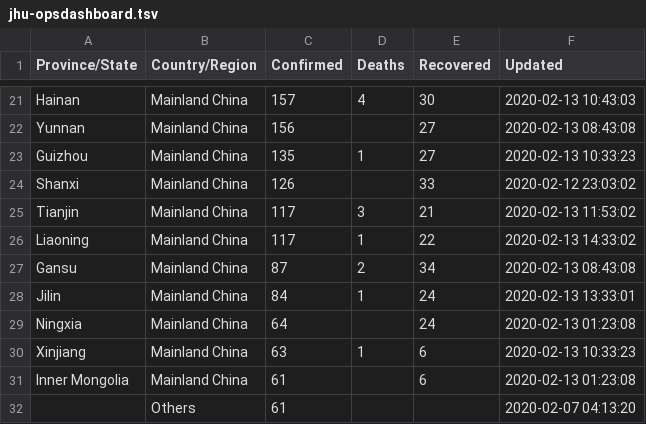
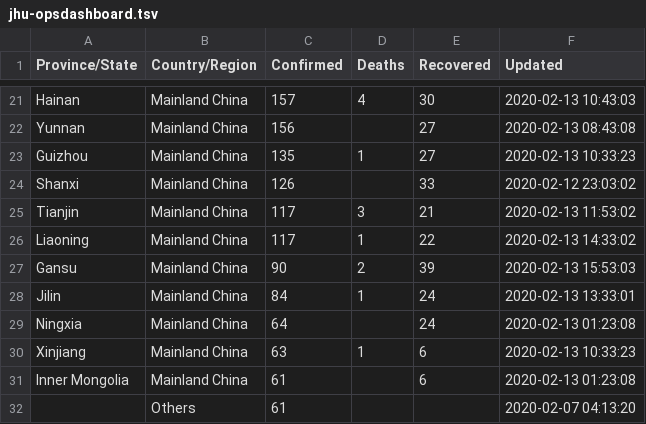
Before and after one commit to smartquark/coronavirus_data, a TSV file: data/jhu-opsdashboard.tsv, drawn as a sheet; only a part is shown, gaps mark what is left out.

Commit message:
2020-02-13T15:58:16Z

```diff
--- a/data/jhu-opsdashboard.tsv
+++ b/data/jhu-opsdashboard.tsv
@@ -26,3 +26,3 @@ Tianjin	Mainland China	117	3	21	2020-02-13 11:53:02
 Liaoning	Mainland China	117	1	22	2020-02-13 14:33:02
-Gansu	Mainland China	87	2	34	2020-02-13 08:43:08
+Gansu	Mainland China	90	2	39	2020-02-13 15:53:03
 Jilin	Mainland China	84	1	24	2020-02-13 13:33:01
```
